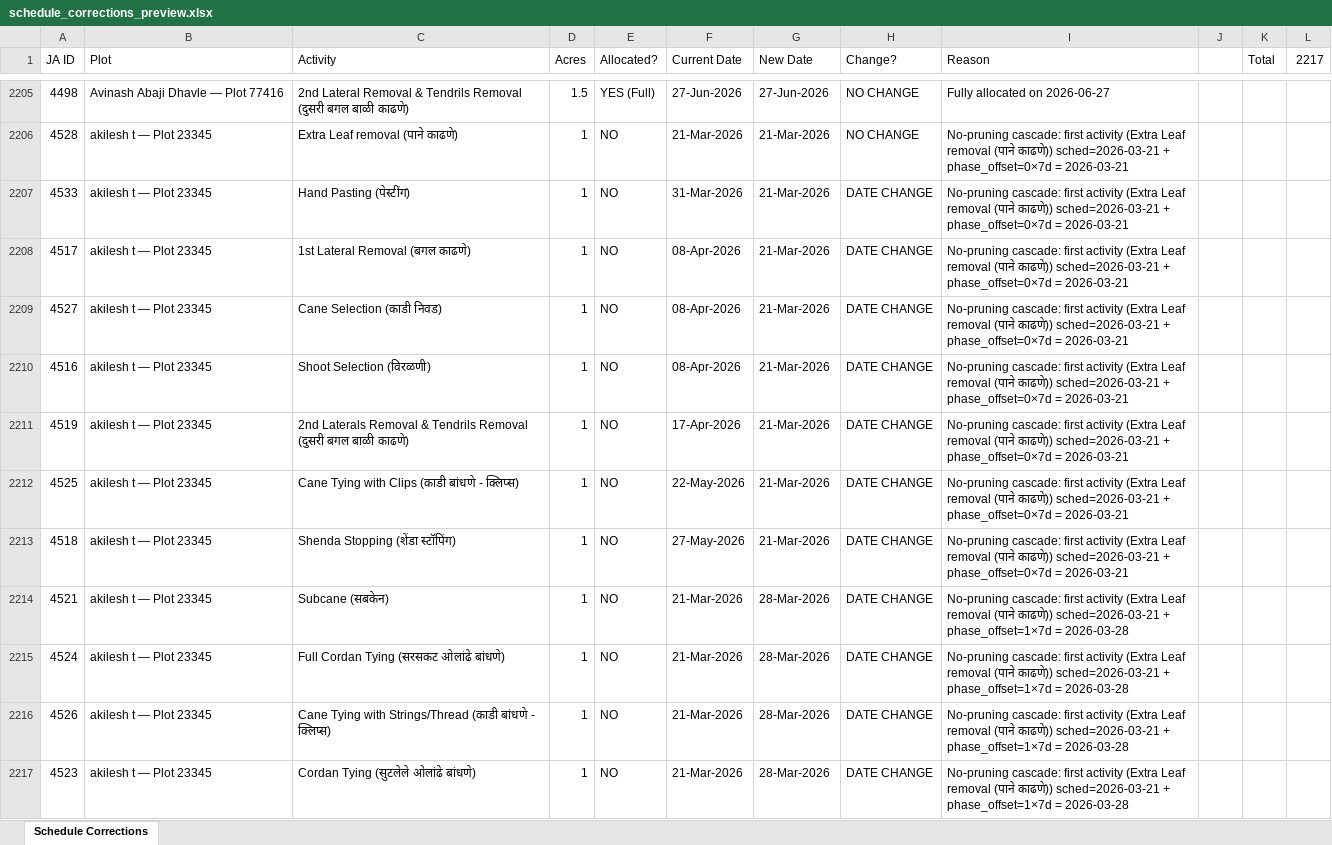
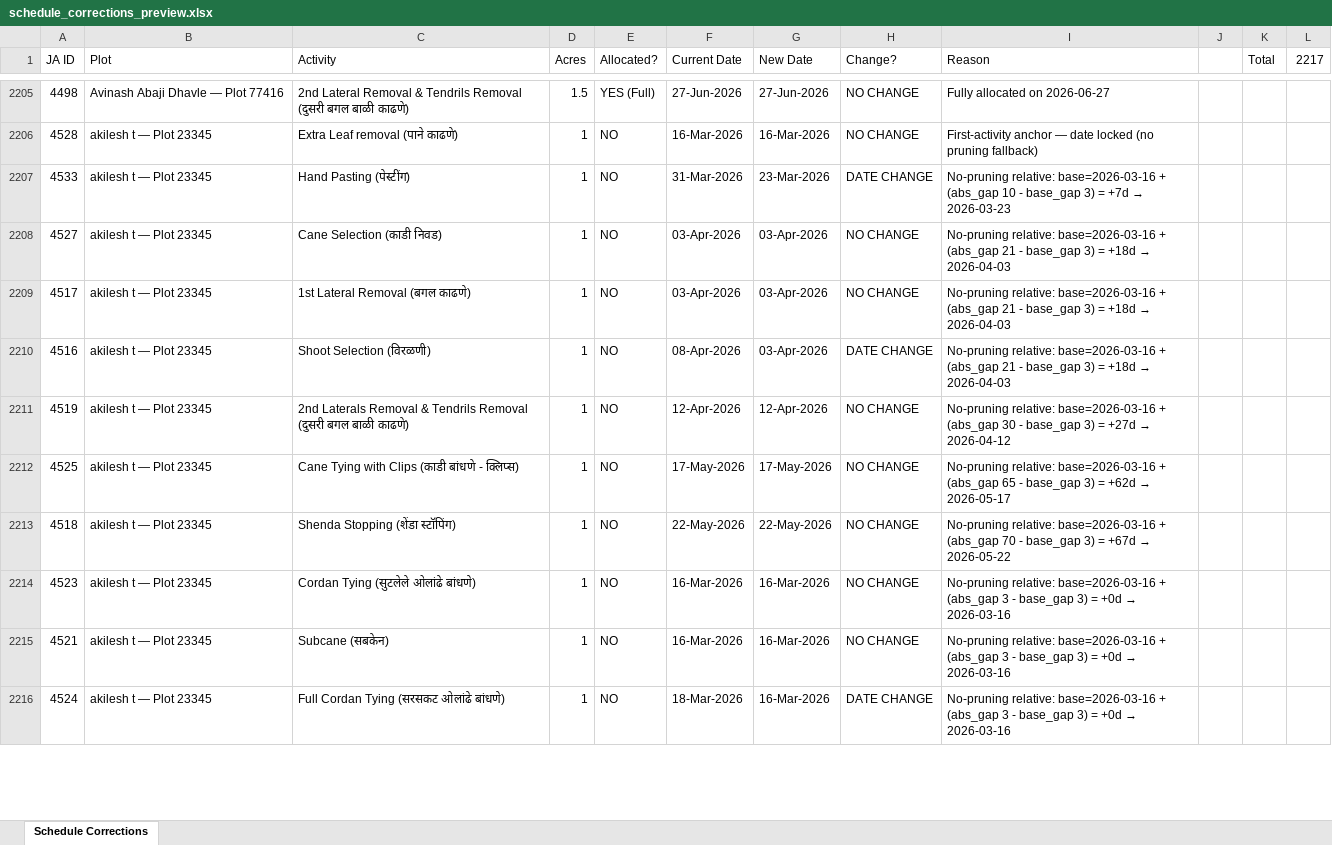
Before and after one commit to Bhati90/allocate, an Excel workbook: schedule_corrections_preview.xlsx, sheet Schedule Corrections, drawn as a sheet; only a part is shown, gaps mark what is left out; values as stored, in another font and other column widths than the file's, no cell formats; removed rows and columns are numbered as before the commit, all else as after; the diff covers the shown part only; the diff names each change by its address in the sheet, - before the commit and + after, or states it on an @@ line.

```diff
--- a/schedule_corrections_preview.xlsx (sheet Schedule Corrections)
+++ b/schedule_corrections_preview.xlsx (sheet Schedule Corrections)
-F2206 (Current Date): 21-Mar-2026
+F2206 (Current Date): 16-Mar-2026
-G2206 (New Date): 21-Mar-2026
+G2206 (New Date): 16-Mar-2026
-I2206 (Reason): No-pruning cascade: first activity (Extra Leaf removal (पाने काढणे)) sched=2026-03-21 + phase_offset=0×7d = 2026-03-21
+I2206 (Reason): First-activity anchor — date locked (no pruning fallback)
-G2207 (New Date): 21-Mar-2026
+G2207 (New Date): 23-Mar-2026
@@ I2207 (Reason): No-pruning cascade: first activity (Extra Leaf removal (पाने काढणे)) sched=2026-03-21 + phase_offset=0×7d = 2026-03-21 → No-pruning relative: base=2026-03-16 + (abs_gap 10 - base_gap 3) = +7d → 2026-03-23 @@
-row 2208: 4517 | akilesh t — Plot 23345 | 1st Lateral Removal (बगल काढणे) | 1 | NO | 08-Apr-2026 | 21-Mar-2026 | DATE CHANGE | No-pruning cascade: first activity (Extra Leaf removal (पाने काढणे)) sched=2026-03-21 + phase_offset=0×7d = 2026-03-21
-F2208 (Current Date): 08-Apr-2026
+F2208 (Current Date): 03-Apr-2026
-G2208 (New Date): 21-Mar-2026
+G2208 (New Date): 03-Apr-2026
-H2208 (Change?): DATE CHANGE
+H2208 (Change?): NO CHANGE
@@ I2208 (Reason): No-pruning cascade: first activity (Extra Leaf removal (पाने काढणे)) sched=2026-03-21 + phase_offset=0×7d = 2026-03-21 → No-pruning relative: base=2026-03-16 + (abs_gap 21 - base_gap 3) = +18d → 2026-04-03 @@
+row 2209: 4517 | akilesh t — Plot 23345 | 1st Lateral Removal (बगल काढणे) | 1 | NO | 03-Apr-2026 | 03-Apr-2026 | NO CHANGE | No-pruning relative: base=2026-03-16 + (abs_gap 21 - base_gap 3) = +18d → 2026-04-03
-G2210 (New Date): 21-Mar-2026
+G2210 (New Date): 03-Apr-2026
@@ I2210 (Reason): No-pruning cascade: first activity (Extra Leaf removal (पाने काढणे)) sched=2026-03-21 + phase_offset=0×7d = 2026-03-21 → No-pruning relative: base=2026-03-16 + (abs_gap 21 - base_gap 3) = +18d → 2026-04-03 @@
-F2211 (Current Date): 17-Apr-2026
+F2211 (Current Date): 12-Apr-2026
-G2211 (New Date): 21-Mar-2026
+G2211 (New Date): 12-Apr-2026
-H2211:H2213 (Change?): DATE CHANGE
+H2211:H2213 (Change?): NO CHANGE
@@ I2211 (Reason): No-pruning cascade: first activity (Extra Leaf removal (पाने काढणे)) sched=2026-03-21 + phase_offset=0×7d = 2026-03-21 → No-pruning relative: base=2026-03-16 + (abs_gap 30 - base_gap 3) = +27d → 2026-04-12 @@
-F2212 (Current Date): 22-May-2026
+F2212 (Current Date): 17-May-2026
-G2212 (New Date): 21-Mar-2026
+G2212 (New Date): 17-May-2026
@@ I2212 (Reason): No-pruning cascade: first activity (Extra Leaf removal (पाने काढणे)) sched=2026-03-21 + phase_offset=0×7d = 2026-03-21 → No-pruning relative: base=2026-03-16 + (abs_gap 65 - base_gap 3) = +62d → 2026-05-17 @@
-F2213 (Current Date): 27-May-2026
+F2213 (Current Date): 22-May-2026
-G2213 (New Date): 21-Mar-2026
+G2213 (New Date): 22-May-2026
@@ I2213 (Reason): No-pruning cascade: first activity (Extra Leaf removal (पाने काढणे)) sched=2026-03-21 + phase_offset=0×7d = 2026-03-21 → No-pruning relative: base=2026-03-16 + (abs_gap 70 - base_gap 3) = +67d → 2026-05-22 @@
+row 2214: 4523 | akilesh t — Plot 23345 | Cordan Tying (सुटलेले ओलांढे बांधणे) | 1 | NO | 16-Mar-2026 | 16-Mar-2026 | NO CHANGE | No-pruning relative: base=2026-03-16 + (abs_gap 3 - base_gap 3) = +0d → 2026-03-16
-F2215 (Current Date): 21-Mar-2026
+F2215 (Current Date): 16-Mar-2026
-G2215:G2216 (New Date): 28-Mar-2026
+G2215:G2216 (New Date): 16-Mar-2026
-H2215 (Change?): DATE CHANGE
+H2215 (Change?): NO CHANGE
@@ I2215:I2216 (Reason): No-pruning cascade: first activity (Extra Leaf removal (पाने काढणे)) sched=2026-03-21 + phase_offset=1×7d = 2026-03-28 → No-pruning relative: base=2026-03-16 + (abs_gap 3 - base_gap 3) = +0d → 2026-03-16 @@
-F2216 (Current Date): 21-Mar-2026
+F2216 (Current Date): 18-Mar-2026
-row 2216: 4526 | akilesh t — Plot 23345 | Cane Tying with Strings/Thread (काडी बांधणे - क्लिप्स) | 1 | NO | 21-Mar-2026 | 28-Mar-2026 | DATE CHANGE | No-pruning cascade: first activity (Extra Leaf removal (पाने काढणे)) sched=2026-03-21 + phase_offset=1×7d = 2026-03-28
-row 2217: 4523 | akilesh t — Plot 23345 | Cordan Tying (सुटलेले ओलांढे बांधणे) | 1 | NO | 21-Mar-2026 | 28-Mar-2026 | DATE CHANGE | No-pruning cascade: first activity (Extra Leaf removal (पाने काढणे)) sched=2026-03-21 + phase_offset=1×7d = 2026-03-28
```
Also changed, not shown: 3 added rows, 2 removed rows, 45 moved rows and 153 edited cells elsewhere in this sheet, cell formats, 1 other file.
